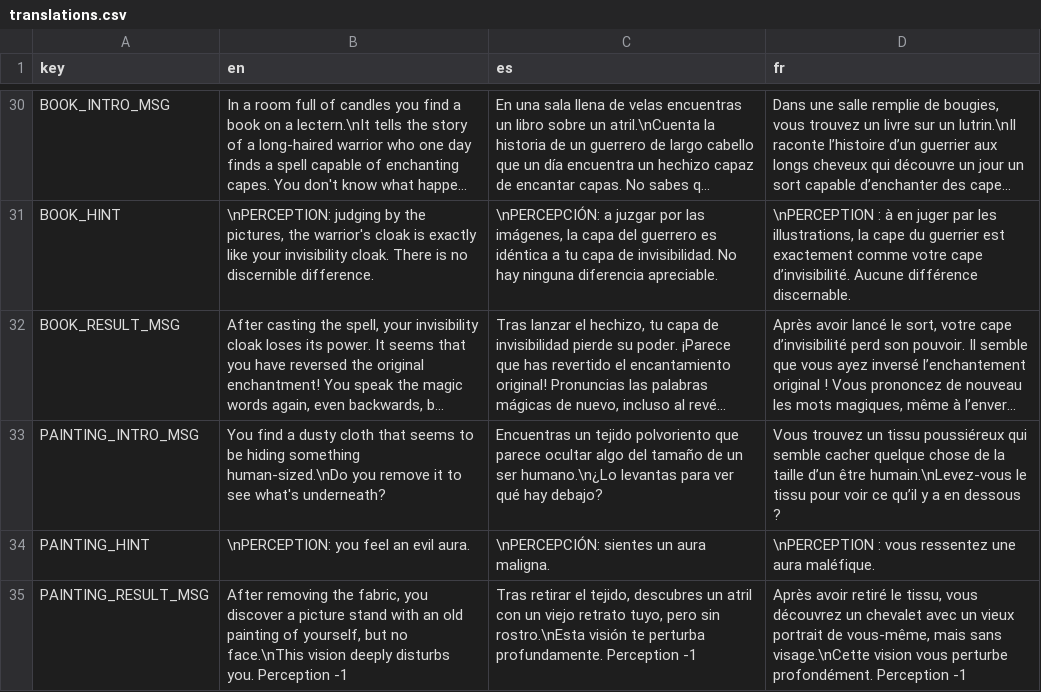
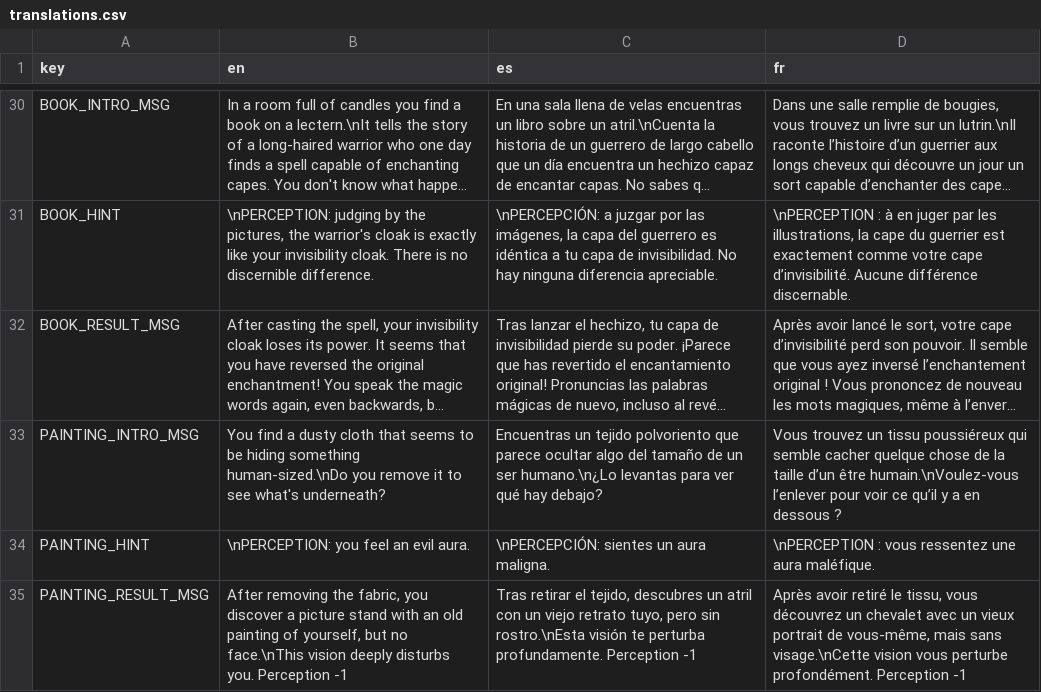
Before and after one commit to jGonzalezFernandez/rogue-maze, a CSV file: gui_elements/translations/translations.csv, drawn as a sheet; only a part is shown, gaps mark what is left out; long unchanged cells end in …; the diff names each change by its address in the sheet, - before the commit and + after, or states it on an @@ line.

```diff
--- a/gui_elements/translations/translations.csv
+++ b/gui_elements/translations/translations.csv
-D33 (fr): …d’un être humain.\nLevez-vous le tissu pour voir…
+D33 (fr): …d’un être humain.\nVoulez-vous l’enlever pour voir…
```
Also changed, not shown: 3 other files.
